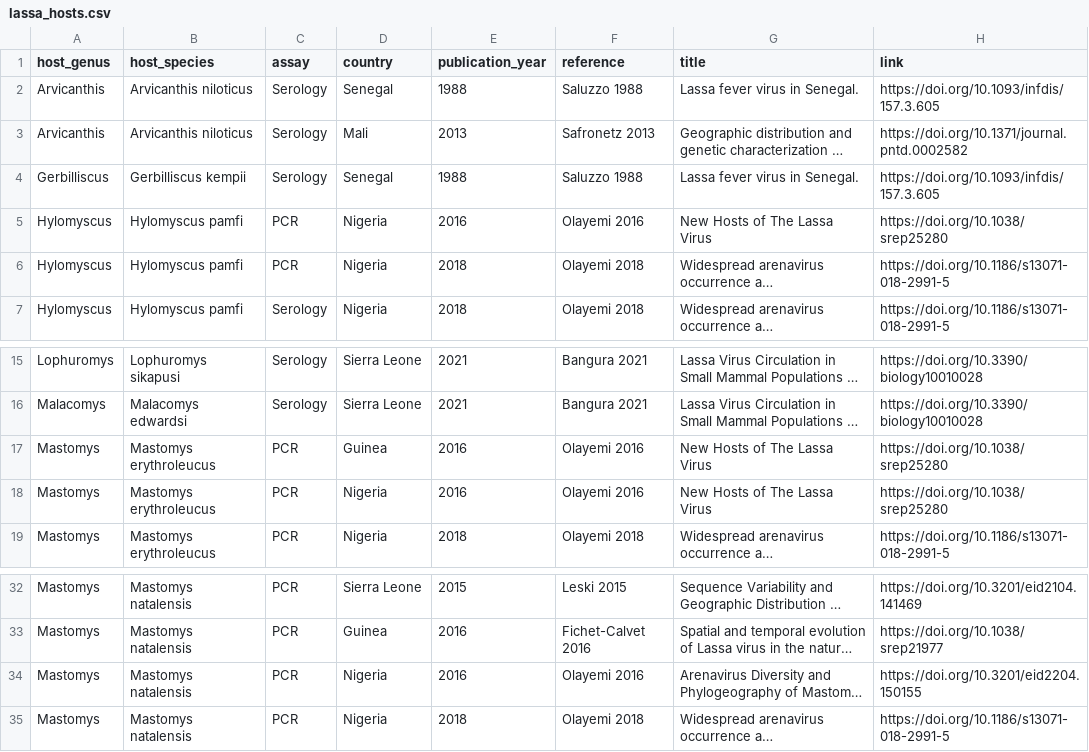
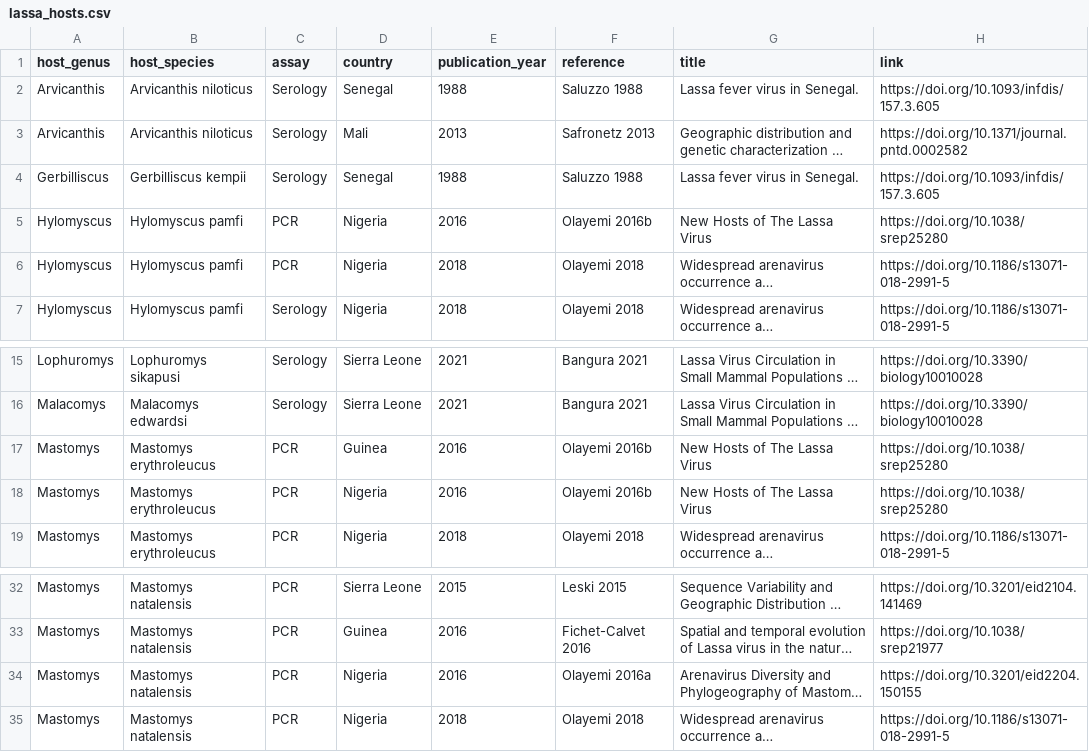
Before and after one commit to DidDrog11/website_quarto, a CSV file: data/lassa_hosts.csv, drawn as a sheet; only a part is shown, gaps mark what is left out; long unchanged cells end in …; the diff names each change by its address in the sheet, - before the commit and + after, or states it on an @@ line.

Commit message:
Label same-author, same-year references 2016a and 2016b in the Lassa host table

```diff
--- a/data/lassa_hosts.csv
+++ b/data/lassa_hosts.csv
-F5 (reference): Olayemi 2016
+F5 (reference): Olayemi 2016b
-F17:F18 (reference): Olayemi 2016
+F17:F18 (reference): Olayemi 2016b
-F34 (reference): Olayemi 2016
+F34 (reference): Olayemi 2016a
```
Also changed, not shown: 2 other files.
